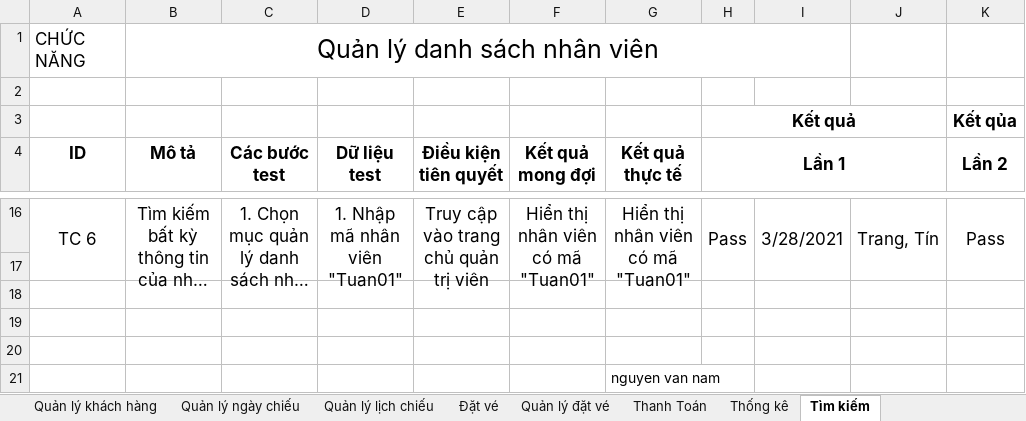
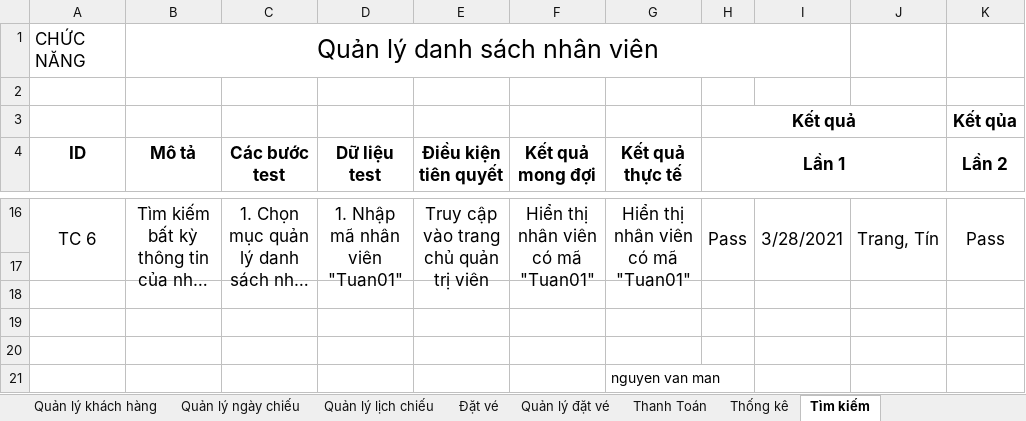
Before and after one commit to TrangPham99/testcase, an Excel workbook: 11.[DKVComputer]TestCaseSprint.xlsx, sheet Tìm kiếm, drawn as a sheet; only a part is shown, gaps mark what is left out; long unchanged cells end in …; values as stored, in another font and other column widths than the file's, no borders; the diff names each change by its address in the sheet, - before the commit and + after, or states it on an @@ line.

Commit message:
nguyen van man

```diff
--- a/11.[DKVComputer]TestCaseSprint.xlsx (sheet Tìm kiếm)
+++ b/11.[DKVComputer]TestCaseSprint.xlsx (sheet Tìm kiếm)
-G21 (Kết quả thực tế): nguyen van nam
+G21 (Kết quả thực tế): nguyen van man
```
